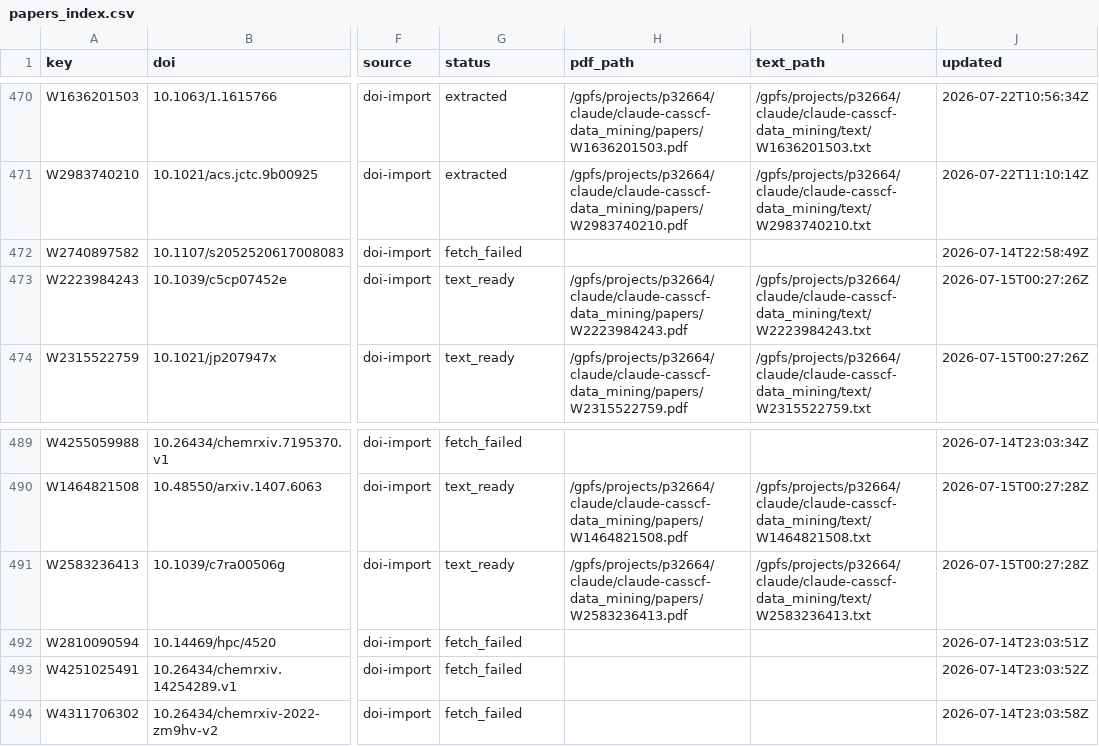
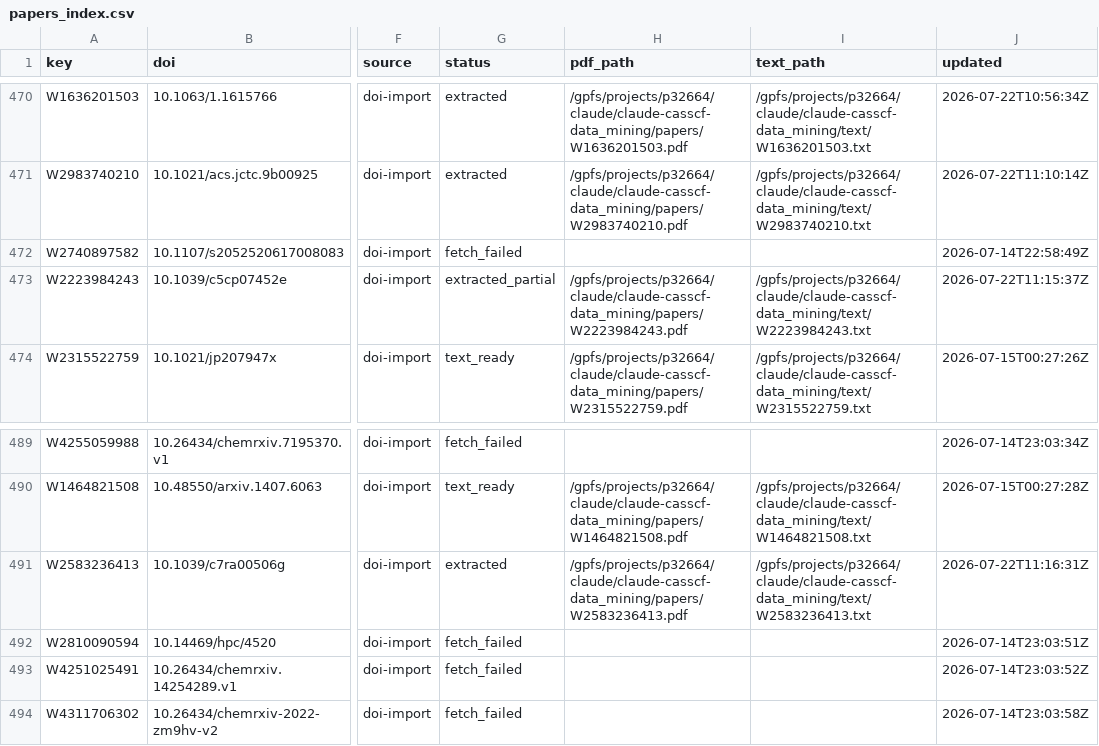
Before and after one commit to victorchanglee/aimdb, a CSV file: database/papers_index.csv, drawn as a sheet; only a part is shown, gaps mark what is left out; the diff names each change by its address in the sheet, - before the commit and + after, or states it on an @@ line.

```diff
--- a/database/papers_index.csv
+++ b/database/papers_index.csv
-G473 (status): text_ready
+G473 (status): extracted_partial
-J473 (updated): 2026-07-15T00:27:26Z
+J473 (updated): 2026-07-22T11:15:37Z
-G491 (status): text_ready
+G491 (status): extracted
-J491 (updated): 2026-07-15T00:27:28Z
+J491 (updated): 2026-07-22T11:16:31Z
```
Also changed, not shown: 2 other files.
